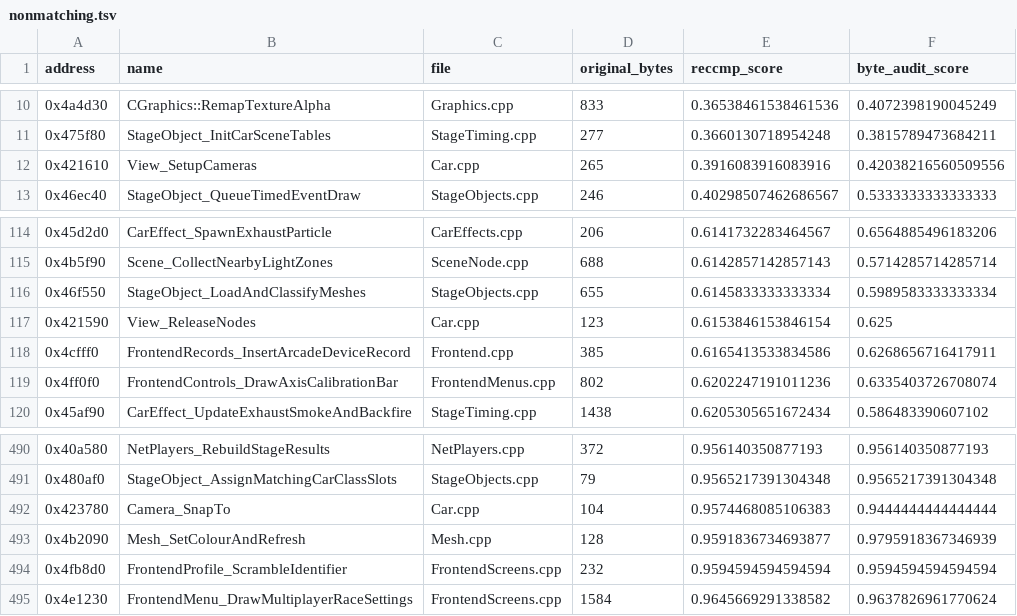
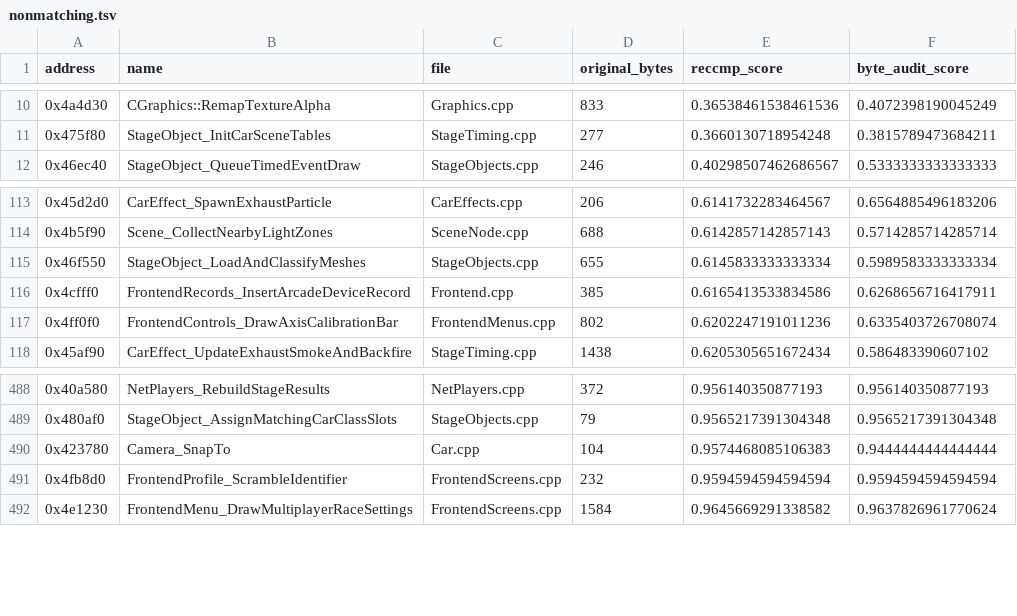
Before and after one commit to pablocpas/CMR2Decomp, a TSV file: CMR2PROGRESS/nonmatching.tsv, drawn as a sheet; only a part is shown, gaps mark what is left out; the diff names each change by its address in the sheet, - before the commit and + after, or states it on an @@ line.

```diff
--- a/CMR2PROGRESS/nonmatching.tsv
+++ b/CMR2PROGRESS/nonmatching.tsv
-row 12: 0x421610 | View_SetupCameras | Car.cpp | 265 | 0.3916083916083916 | 0.42038216560509556
-row 117: 0x421590 | View_ReleaseNodes | Car.cpp | 123 | 0.6153846153846154 | 0.625
-row 493: 0x4b2090 | Mesh_SetColourAndRefresh | Mesh.cpp | 128 | 0.9591836734693877 | 0.9795918367346939
```
Also changed, not shown: 8 other files.
